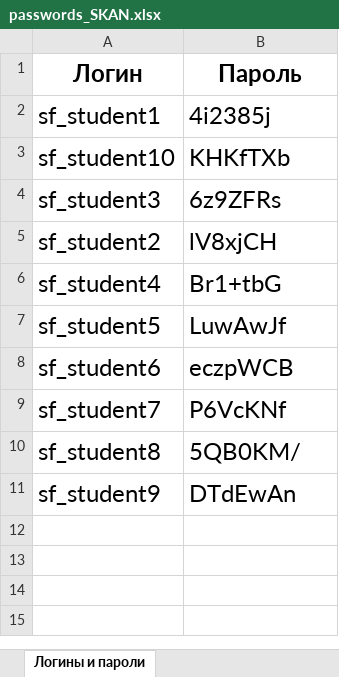
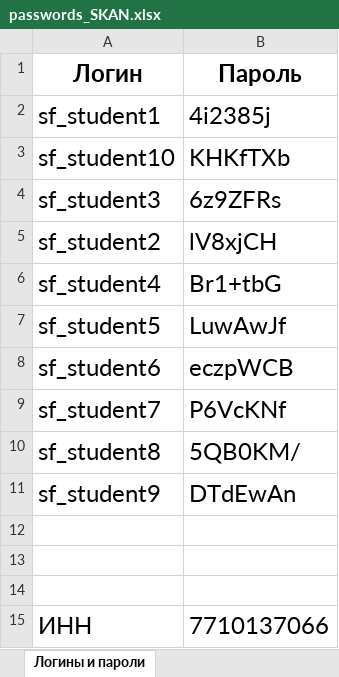
Before and after one commit to valentina-x/skan, an Excel workbook: doc/passwords_SKAN.xlsx, sheet Логины и пароли, drawn as a sheet; values as stored, in another font and other column widths than the file's, no borders; charts and pictures not drawn; the diff names each change by its address in the sheet, - before the commit and + after, or states it on an @@ line.

Commit message:
access file fix

```diff
--- a/doc/passwords_SKAN.xlsx (sheet Логины и пароли)
+++ b/doc/passwords_SKAN.xlsx (sheet Логины и пароли)
+row 12: (empty)
+row 13: (empty)
+row 14: (empty)
+row 15: ИНН | 7710137066
```
Also changed, not shown: charts or pictures.
